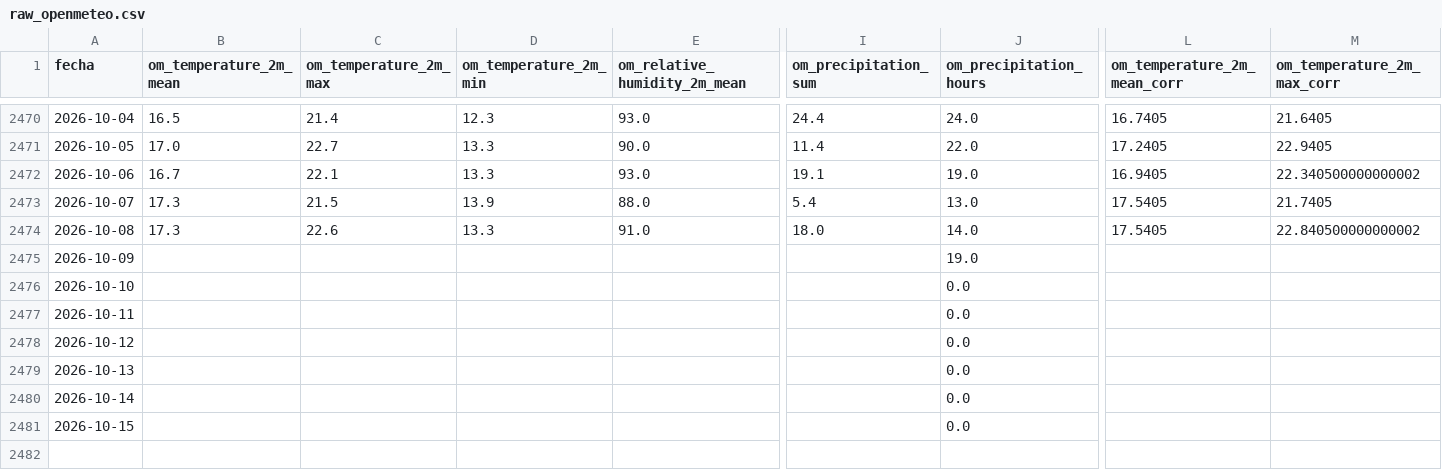
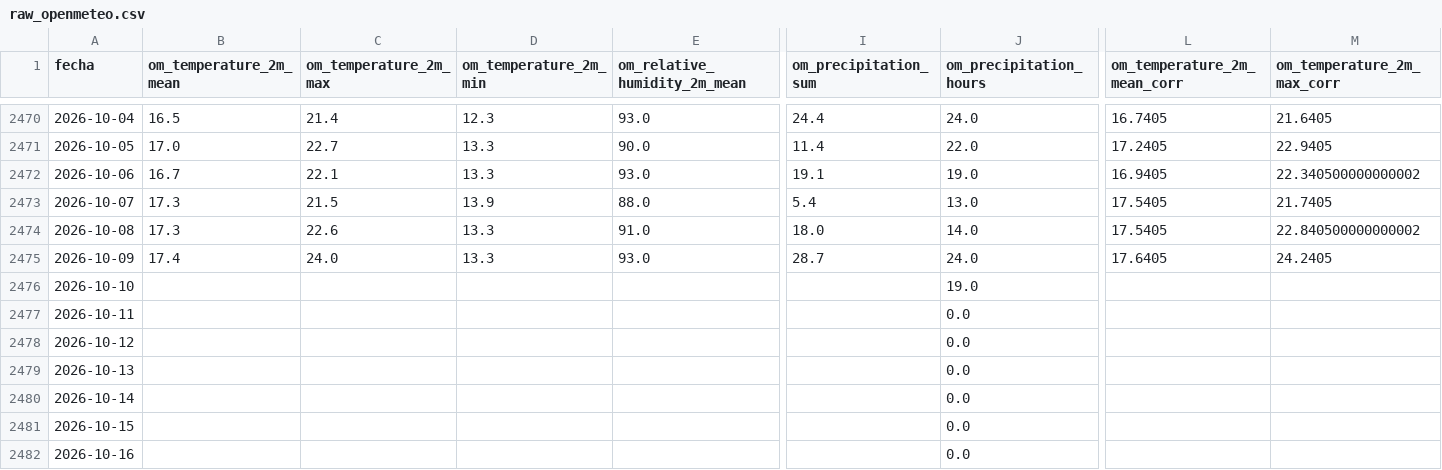
Before and after one commit to SebastianGuerr/puebas, a CSV file: calendarios/clima/raw_openmeteo.csv, drawn as a sheet; only a part is shown, gaps mark what is left out; rows hold the shown columns only; the diff covers the shown part only; the diff names each change by its address in the sheet, - before the commit and + after, or states it on an @@ line.

```diff
--- a/calendarios/clima/raw_openmeteo.csv
+++ b/calendarios/clima/raw_openmeteo.csv
-B2475 (om_temperature_2m_mean): (empty)
+B2475 (om_temperature_2m_mean): 17.4
-C2475 (om_temperature_2m_max): (empty)
+C2475 (om_temperature_2m_max): 24.0
-D2475 (om_temperature_2m_min): (empty)
+D2475 (om_temperature_2m_min): 13.3
-E2475 (om_relative_humidity_2m_mean): (empty)
+E2475 (om_relative_humidity_2m_mean): 93.0
-I2475 (om_precipitation_sum): (empty)
+I2475 (om_precipitation_sum): 28.7
-J2475 (om_precipitation_hours): 19.0
+J2475 (om_precipitation_hours): 24.0
-L2475 (om_temperature_2m_mean_corr): (empty)
+L2475 (om_temperature_2m_mean_corr): 17.6405
-M2475 (om_temperature_2m_max_corr): (empty)
+M2475 (om_temperature_2m_max_corr): 24.2405
-J2476 (om_precipitation_hours): 0.0
+J2476 (om_precipitation_hours): 19.0
+row 2482: 2026-10-16 |  |  |  |  |  | 0.0
```
Also changed, not shown: 1 edited cell elsewhere in this file, calendarios/clima/clima_ideam.csv, calendarios/clima/clima_manizales_2020_hoy.csv, 19 other files.
